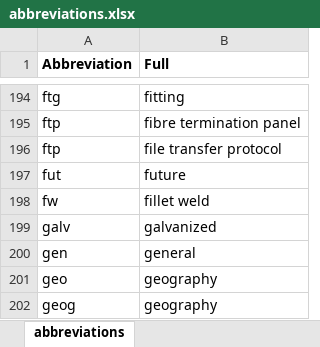
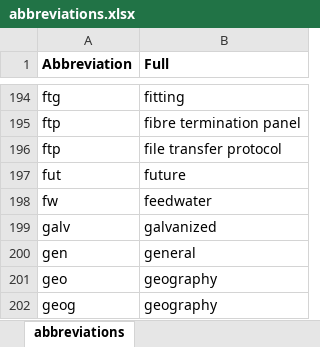
Before and after one commit to idaholab/SR2ML, an Excel workbook: src/nlp/data/abbreviations.xlsx, sheet abbreviations, drawn as a sheet; only a part is shown, gaps mark what is left out; values as stored, in another font and other column widths than the file's, no borders; the diff covers the shown part only; the diff names each change by its address in the sheet, - before the commit and + after, or states it on an @@ line.

```diff
--- a/src/nlp/data/abbreviations.xlsx (sheet abbreviations)
+++ b/src/nlp/data/abbreviations.xlsx (sheet abbreviations)
-B198 (Full): fillet weld
+B198 (Full): feedwater
```
Also changed, not shown: 61 added rows elsewhere in this sheet, src/nlp/data/tag_keywords_lists.xlsx, src/nlp/data/timing.xlsx.
